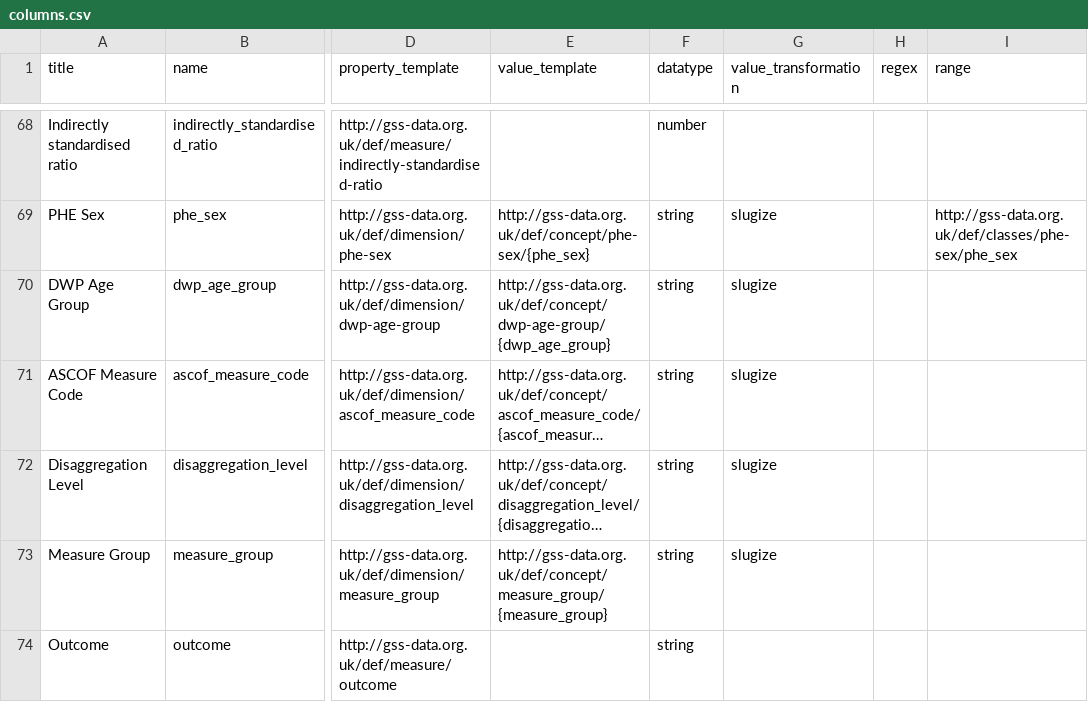
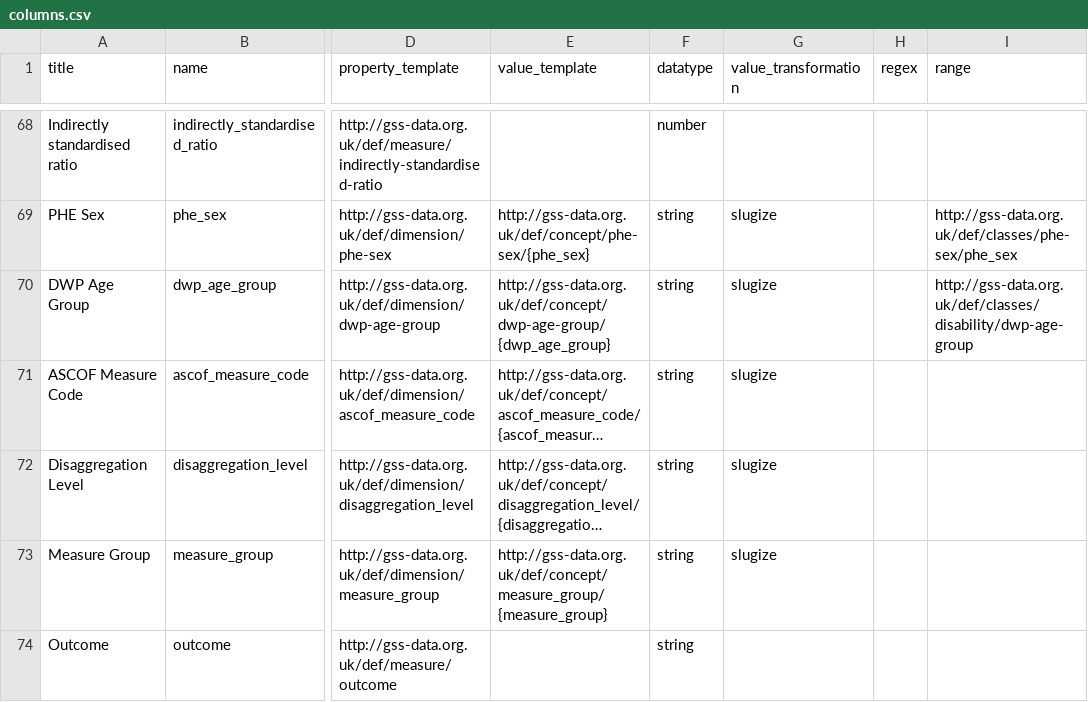
Before and after one commit to GSS-Cogs/family-disability, a CSV file: reference/columns.csv, drawn as a sheet; only a part is shown, gaps mark what is left out; long unchanged cells end in …; the diff names each change by its address in the sheet, - before the commit and + after, or states it on an @@ line.

Commit message:
Update columns.csv

```diff
--- a/reference/columns.csv
+++ b/reference/columns.csv
-I70 (range): (empty)
+I70 (range): http://gss-data.org.uk/def/classes/disability/dwp-age-group
```
